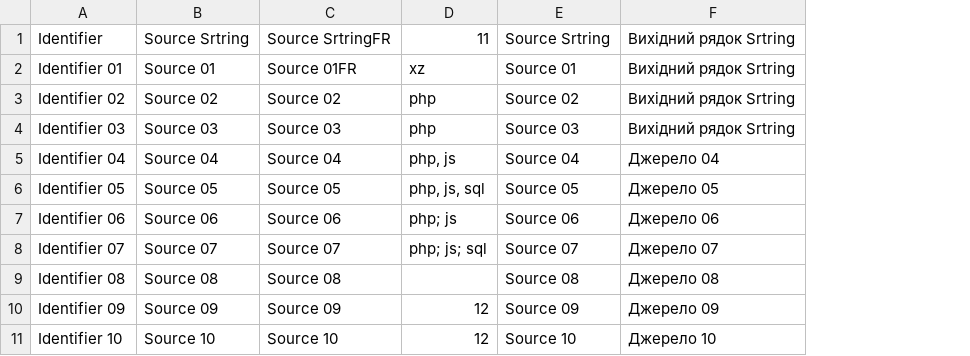
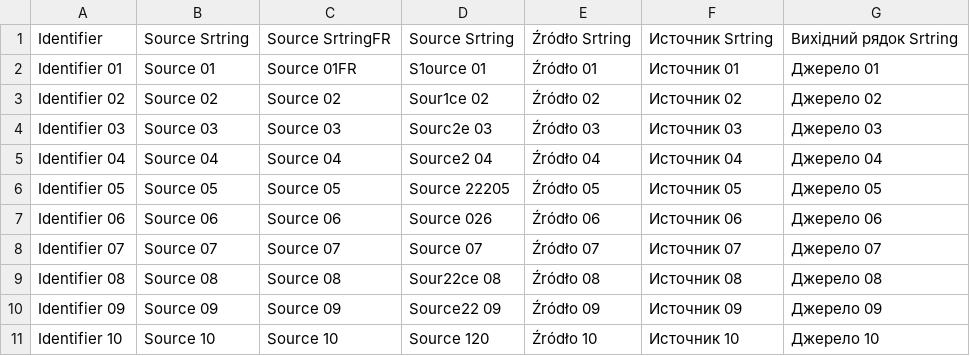
Before and after one commit to webromik/test, a CSV file: test2/test.csv, drawn as a sheet; removed rows and columns are numbered as before the commit, all else as after; the diff names each change by its address in the sheet, - before the commit and + after, or states it on an @@ line.

Commit message:
Update test.csv

```diff
--- a/test2/test.csv
+++ b/test2/test.csv
-column D, rows 1-11: 11 | xz | php | php | php, js | php, js, sql | php; js | php; js; sql |  | 12 | 12
-column E, rows 1-11: Source Srtring | Source 01 | Source 02 | Source 03 | Source 04 | Source 05 | Source 06 | Source 07 | Source 08 | Source 09 | Source 10
+column D, rows 1-11: Source Srtring | S1ource 01 | Sour1ce 02 | Sourc2e 03 | Source2 04 | Source 22205 | Source 026 | Source 07 | Sour22ce 08 | Source22 09 | Source 120
+column E, rows 1-11: Źródło Srtring | Źródło 01 | Źródło 02 | Źródło 03 | Źródło 04 | Źródło 05 | Źródło 06 | Źródło 07 | Źródło 08 | Źródło 09 | Źródło 10
+column F, rows 1-11: Источник Srtring | Источник 01 | Источник 02 | Источник 03 | Источник 04 | Источник 05 | Источник 06 | Источник 07 | Источник 08 | Источник 09 | Источник 10
-G2: Вихідний рядок Srtring
+G2: Джерело 01
-G3: Вихідний рядок Srtring
+G3: Джерело 02
-G4: Вихідний рядок Srtring
+G4: Джерело 03
```
